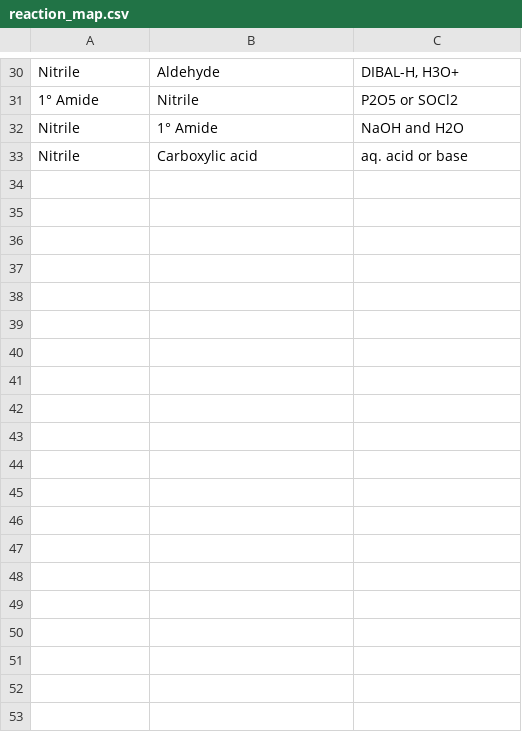
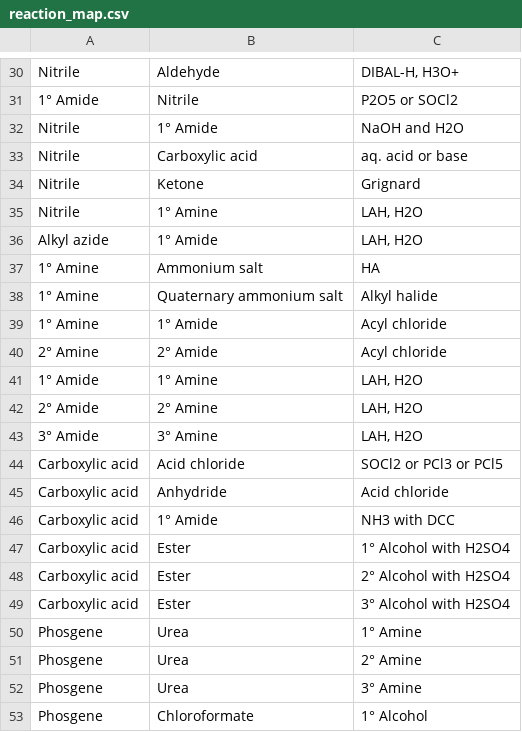
Before and after one commit to jennifergithub/orgo-dijkstras, a CSV file: reaction_map.csv, drawn as a sheet; only a part is shown, gaps mark what is left out; the diff covers the shown part only; the diff names each change by its address in the sheet, - before the commit and + after, or states it on an @@ line.

```diff
--- a/reaction_map.csv
+++ b/reaction_map.csv
+row 34: Nitrile | Ketone | Grignard
+row 35: Nitrile | 1° Amine | LAH, H2O
+row 36: Alkyl azide | 1° Amide | LAH, H2O
+row 37: 1° Amine | Ammonium salt | HA
+row 38: 1° Amine | Quaternary ammonium salt | Alkyl halide
+row 39: 1° Amine | 1° Amide | Acyl chloride
+row 40: 2° Amine | 2° Amide | Acyl chloride
+row 41: 1° Amide | 1° Amine | LAH, H2O
+row 42: 2° Amide | 2° Amine | LAH, H2O
+row 43: 3° Amide | 3° Amine | LAH, H2O
+row 44: Carboxylic acid | Acid chloride | SOCl2 or PCl3 or PCl5
+row 45: Carboxylic acid | Anhydride | Acid chloride
+row 46: Carboxylic acid | 1° Amide | NH3 with DCC
+row 47: Carboxylic acid | Ester | 1° Alcohol with H2SO4
+row 48: Carboxylic acid | Ester | 2° Alcohol with H2SO4
+row 49: Carboxylic acid | Ester | 3° Alcohol with H2SO4
+row 50: Phosgene | Urea | 1° Amine
+row 51: Phosgene | Urea | 2° Amine
+row 52: Phosgene | Urea | 3° Amine
+row 53: Phosgene | Chloroformate | 1° Alcohol
```
Also changed, not shown: 19 added rows elsewhere in this file, 2 other files.
